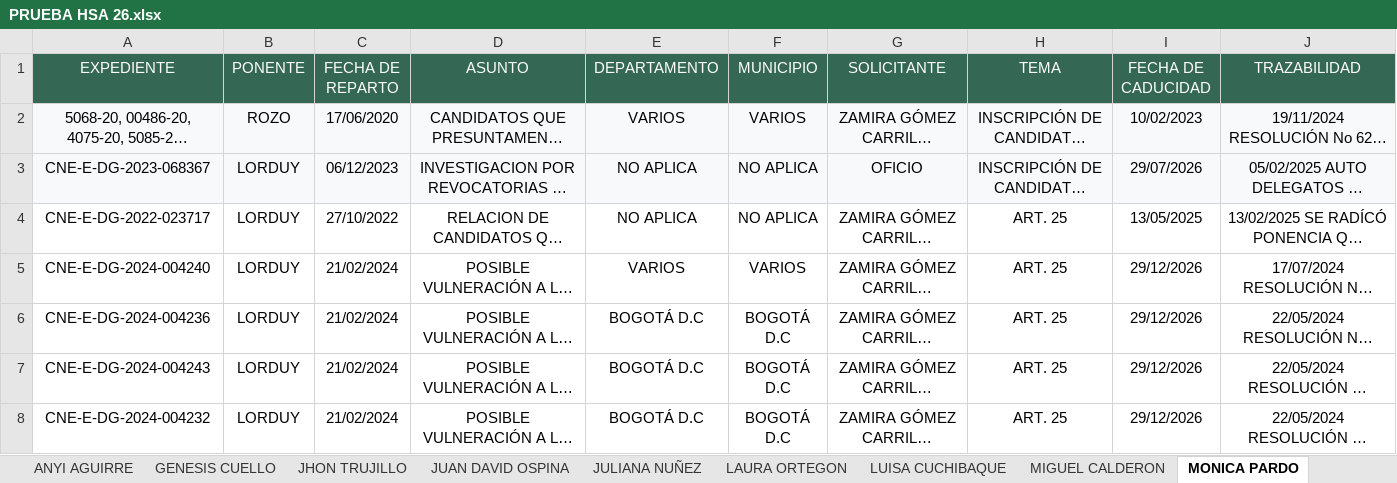
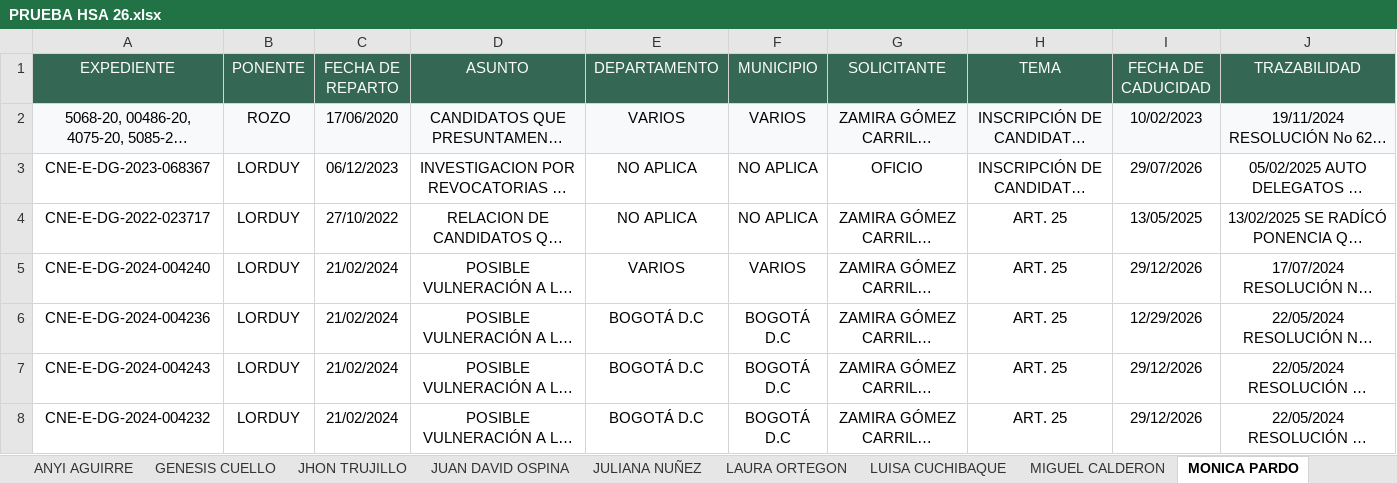
Before and after one commit to DATA-DESPACHO-CALM/HSA-VISTA-GENERAL, an Excel workbook: PRUEBA HSA 26.xlsx, sheet MONICA PARDO, drawn as a sheet; only a part is shown; long unchanged cells end in …; values as stored, in another font and other column widths than the file's, no borders; the diff covers the shown part only; the diff names each change by its address in the sheet, - before the commit and + after, or states it on an @@ line.

```diff
--- a/PRUEBA HSA 26.xlsx (sheet MONICA PARDO)
+++ b/PRUEBA HSA 26.xlsx (sheet MONICA PARDO)
-A3:J3 fill: #F8F9FA
+A3:J3 fill: none
-I6 (FECHA DE CADUCIDAD): 29/12/2026
+I6 (FECHA DE CADUCIDAD): 12/29/2026
```
Also changed, not shown: cell formats elsewhere in this sheet, sheet ANYI AGUIRRE, sheet SHANNERY CHAPARRO, sheet GENESIS CUELLO, sheet STEPHANI GUERRERO, sheet JHON TRUJILLO, sheet JUAN DAVID OSPINA, 5 more sheets, other sheet tabs.
